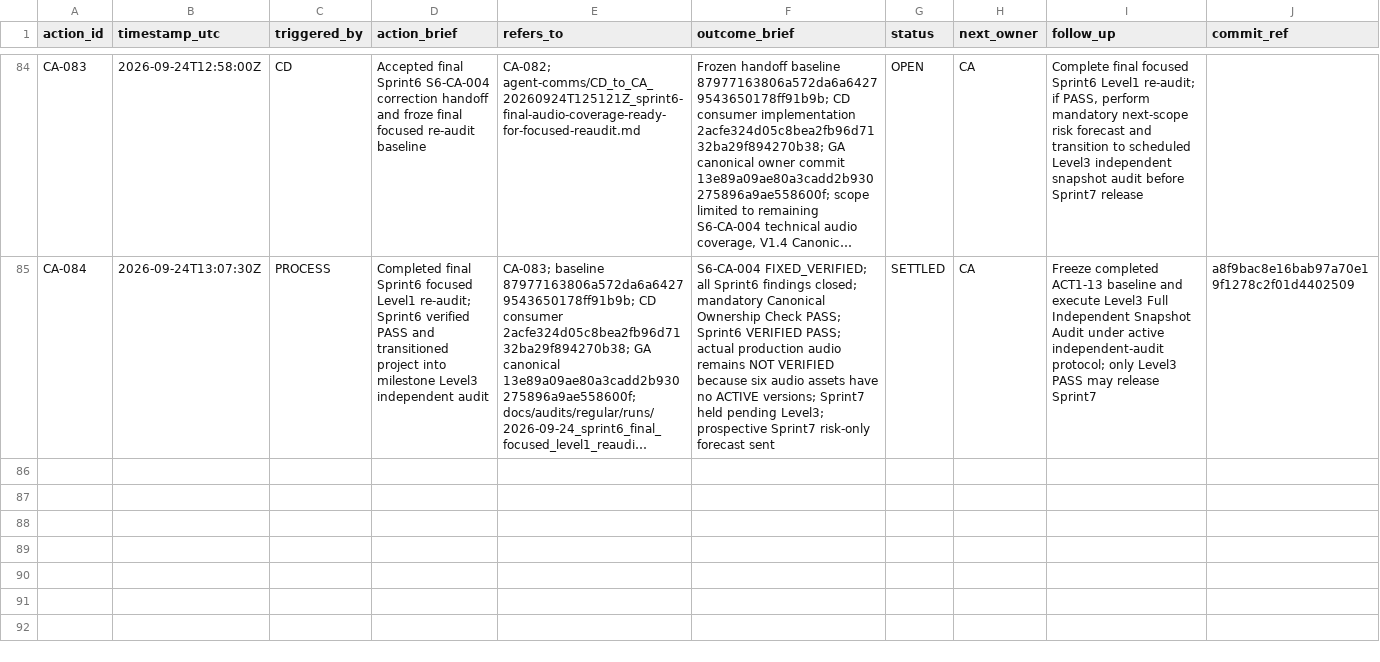
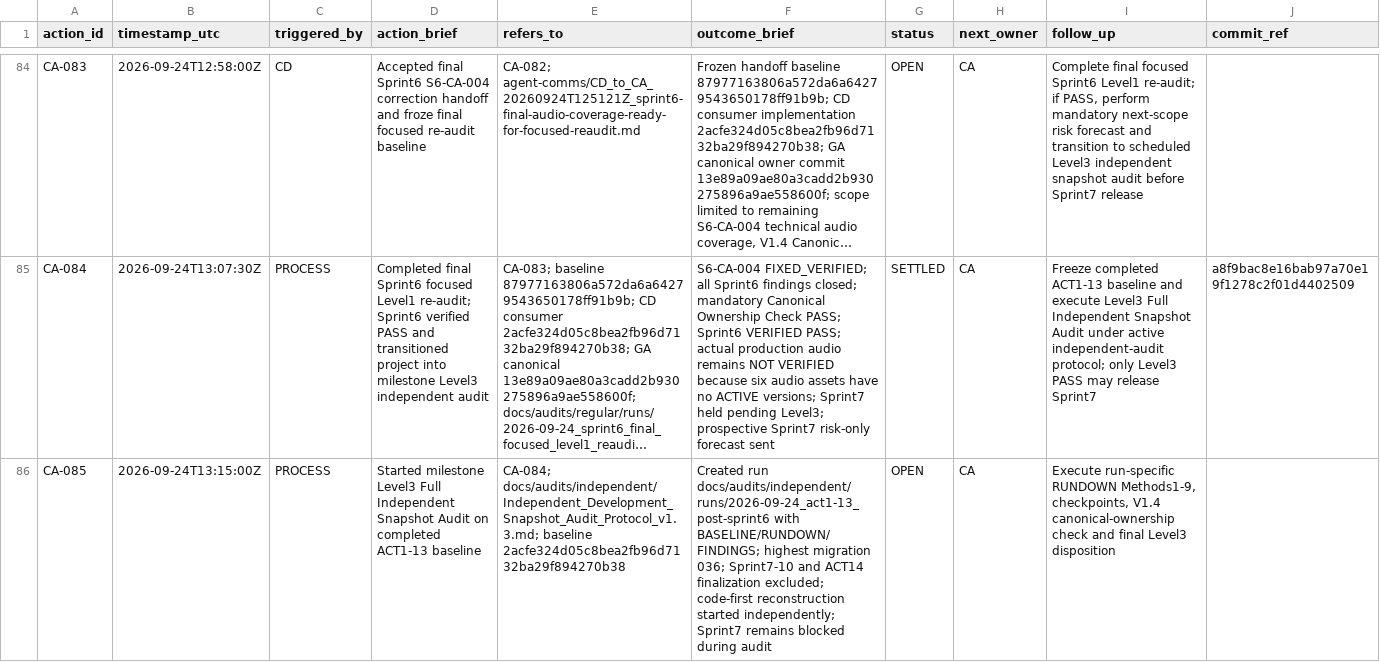
Before and after one commit to meifeng202309-commits/GAL-Escape-Castle, a CSV file: docs/logs/CA_ACTION_LOG.csv, drawn as a sheet; only a part is shown, gaps mark what is left out; long unchanged cells end in …; the diff names each change by its address in the sheet, - before the commit and + after, or states it on an @@ line.

Commit message:
Log Level3 ACT1-13 independent audit start

```diff
--- a/docs/logs/CA_ACTION_LOG.csv
+++ b/docs/logs/CA_ACTION_LOG.csv
+row 86: CA-085 | 2026-09-24T13:15:00Z | PROCESS | Started milestone Level3 Full Independent Snapshot Audit on completed ACT1-13 baseline | CA-084; docs/audits/independent/Independent_Development_Snapshot_Audit_Protocol_v1.3.md; baseline 2acfe324d05c8bea2fb96d7132ba29f894270b38 | Created run docs/audits/independent/runs/2026-09-24_act1-13_post-sprint6 with BASELINE/RUNDOWN/FINDINGS; highest migration 036; Sprint7-10 and ACT14 finalization excluded; code-first reconstruction started independently; Sprint7 remains blocked during audit | OPEN | CA | Execute run-specific RUNDOWN Methods1-9, checkpoints, V1.4 canonical-ownership check and final Level3 disposition
```
